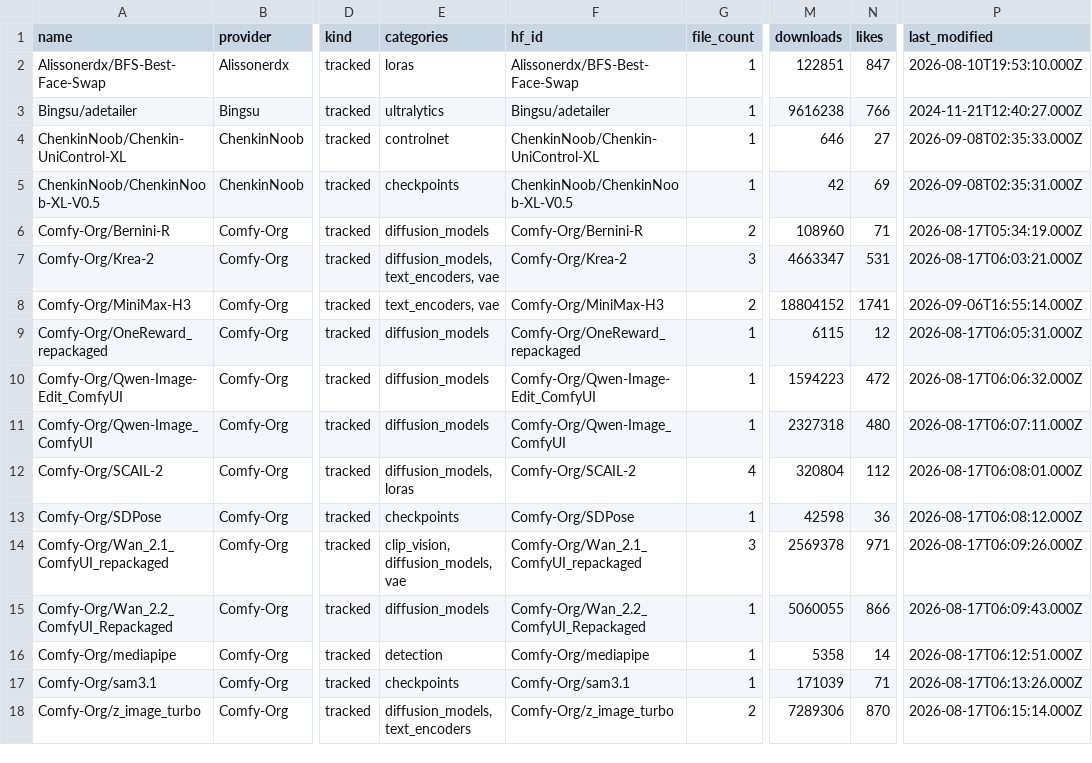
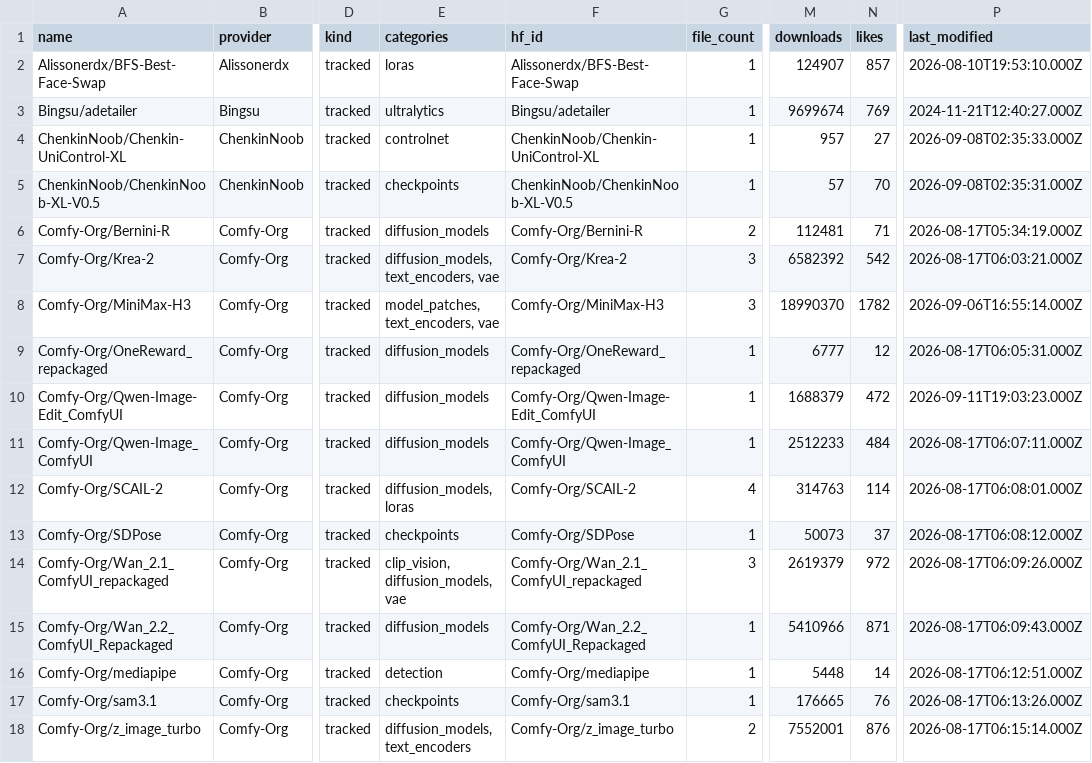
Before and after one commit to BradPita/Zaokaa-License-Database, a CSV file: data/licenses_output.csv, drawn as a sheet; only a part is shown, gaps mark what is left out; the diff covers the shown part only; the diff names each change by its address in the sheet, - before the commit and + after, or states it on an @@ line.

```diff
--- a/data/licenses_output.csv
+++ b/data/licenses_output.csv
-M2 (downloads): 122851
+M2 (downloads): 124907
-N2 (likes): 847
+N2 (likes): 857
-M3 (downloads): 9616238
+M3 (downloads): 9699674
-N3 (likes): 766
+N3 (likes): 769
-M4 (downloads): 646
+M4 (downloads): 957
-M5 (downloads): 42
+M5 (downloads): 57
-N5 (likes): 69
+N5 (likes): 70
-M6 (downloads): 108960
+M6 (downloads): 112481
-M7 (downloads): 4663347
+M7 (downloads): 6582392
-N7 (likes): 531
+N7 (likes): 542
-E8 (categories): text_encoders, vae
+E8 (categories): model_patches, text_encoders, vae
-G8 (file_count): 2
+G8 (file_count): 3
-M8 (downloads): 18804152
+M8 (downloads): 18990370
-N8 (likes): 1741
+N8 (likes): 1782
-M9 (downloads): 6115
+M9 (downloads): 6777
-M10 (downloads): 1594223
+M10 (downloads): 1688379
-P10 (last_modified): 2026-08-17T06:06:32.000Z
+P10 (last_modified): 2026-09-11T19:03:23.000Z
-M11 (downloads): 2327318
+M11 (downloads): 2512233
-N11 (likes): 480
+N11 (likes): 484
-M12 (downloads): 320804
+M12 (downloads): 314763
-N12 (likes): 112
+N12 (likes): 114
-M13 (downloads): 42598
+M13 (downloads): 50073
-N13 (likes): 36
+N13 (likes): 37
-M14 (downloads): 2569378
+M14 (downloads): 2619379
-N14 (likes): 971
+N14 (likes): 972
-M15 (downloads): 5060055
+M15 (downloads): 5410966
-N15 (likes): 866
+N15 (likes): 871
-M16 (downloads): 5358
+M16 (downloads): 5448
-M17 (downloads): 171039
+M17 (downloads): 176665
-N17 (likes): 71
+N17 (likes): 76
-M18 (downloads): 7289306
+M18 (downloads): 7552001
-N18 (likes): 870
+N18 (likes): 876
```
Also changed, not shown: 71 edited cells elsewhere in this file, 5 other files.
